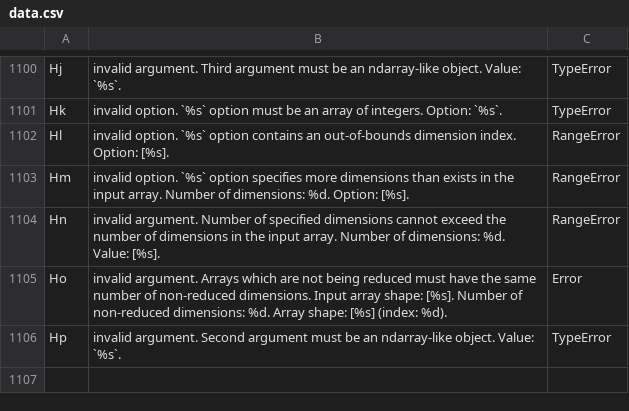
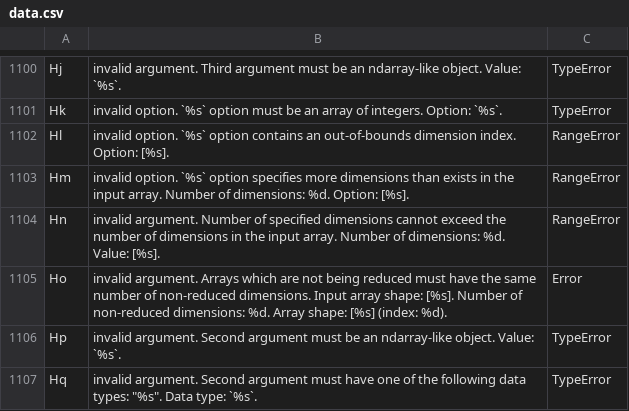
Before and after one commit to stdlib-js/error, a CSV file: tools/database/data/data.csv, drawn as a sheet; only a part is shown, gaps mark what is left out.

```diff
--- a/tools/database/data/data.csv
+++ b/tools/database/data/data.csv
@@ -1106 +1106,2 @@
 "Hp","invalid argument. Second argument must be an ndarray-like object. Value: `%s`.","TypeError"
+"Hq","invalid argument. Second argument must have one of the following data types: ""%s"". Data type: `%s`.","TypeError"
```
Also changed, not shown: tools/id2pkg/data/data.csv, tools/pkg2id/data/data.csv, 5 other files.
